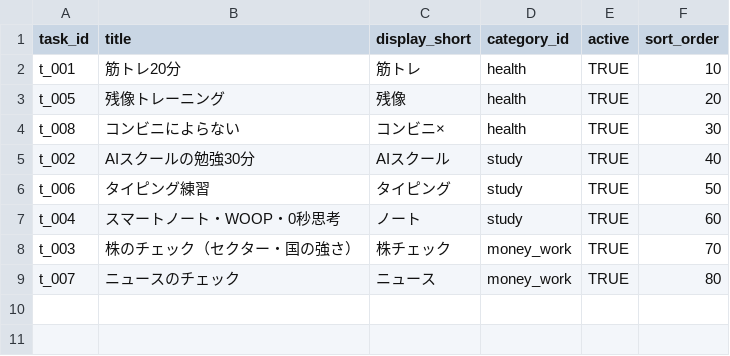
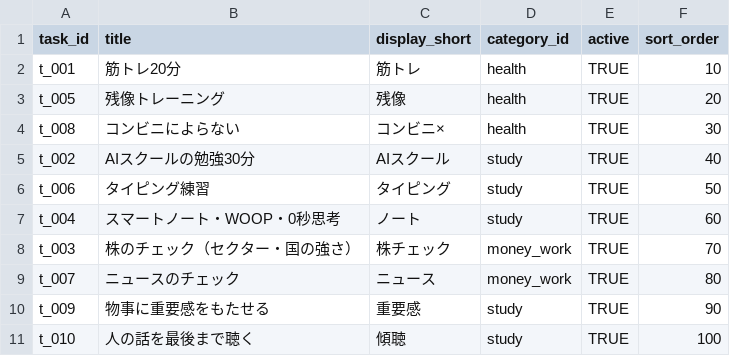
Before and after one commit to happyodyssey73-art/yattakai-task-checker, a CSV file: seed/tasks.csv, drawn as a sheet.

```diff
--- a/seed/tasks.csv
+++ b/seed/tasks.csv
@@ -9 +9,3 @@ t_003,株のチェック（セクター・国の強さ）,株チェック,money_
 t_007,ニュースのチェック,ニュース,money_work,TRUE,80
+t_009,物事に重要感をもたせる,重要感,study,TRUE,90
+t_010,人の話を最後まで聴く,傾聴,study,TRUE,100
```
Also changed, not shown: 8 other files.
